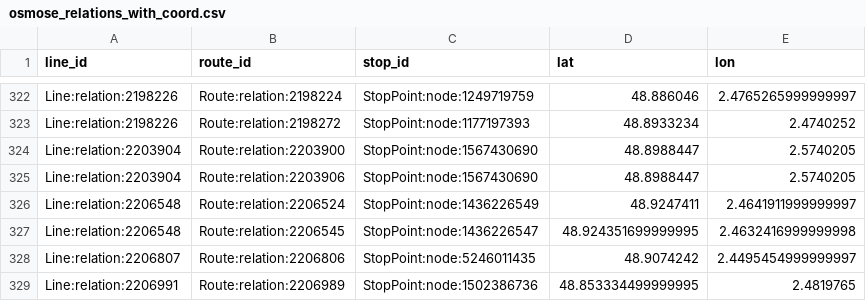
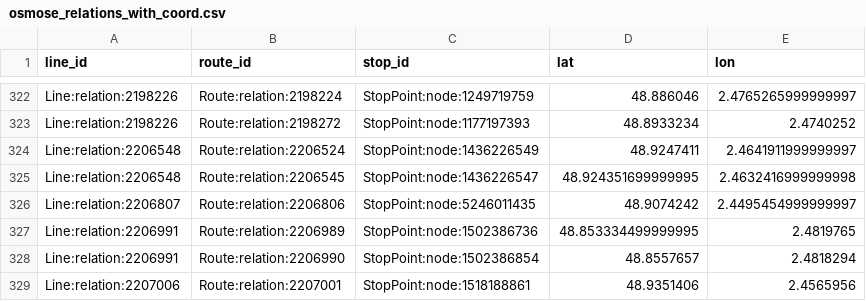
Before and after one commit to Jungle-Bus/ref-fr-STIF, a CSV file: data/osmose_relations_with_coord.csv, drawn as a sheet; only a part is shown, gaps mark what is left out; the shorter side is filled out with more unchanged rows; the diff names each change by its address in the sheet, - before the commit and + after, or states it on an @@ line.

```diff
--- a/data/osmose_relations_with_coord.csv
+++ b/data/osmose_relations_with_coord.csv
-row 324: Line:relation:2203904 | Route:relation:2203900 | StopPoint:node:1567430690 | 48.8988447 | 2.5740205
-row 325: Line:relation:2203904 | Route:relation:2203906 | StopPoint:node:1567430690 | 48.8988447 | 2.5740205
```
Also changed, not shown: data/lignes.csv, data/opendata_lines_with_osm_id.csv, 5 other files.
